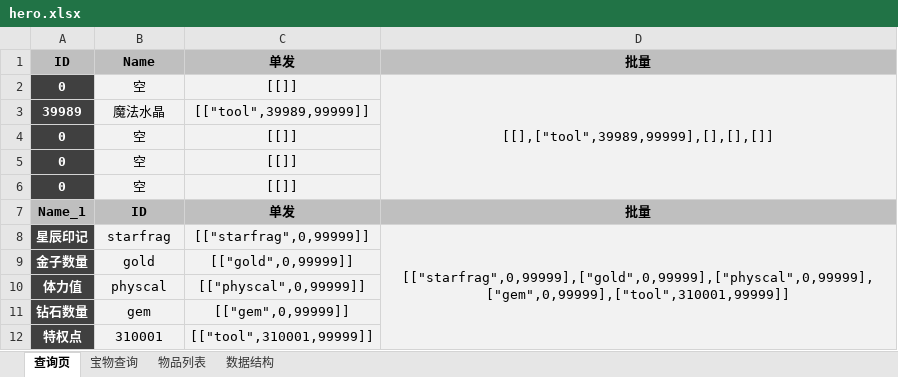
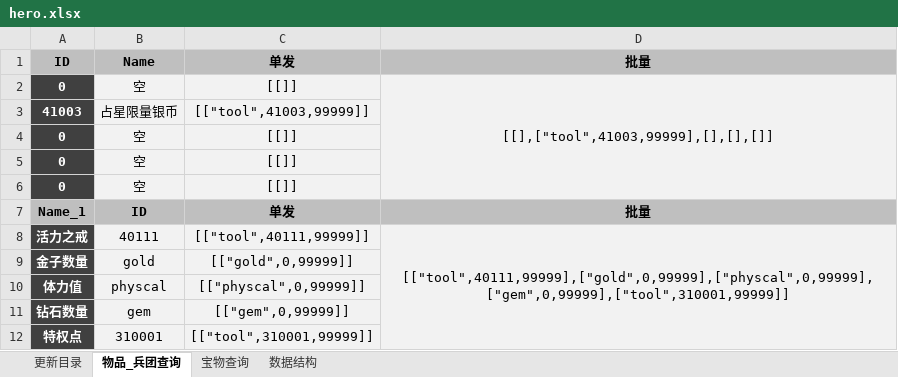
Before and after one commit to guoxiang5869/master, an Excel workbook: test_excel/hero.xlsx, sheet 物品_兵团查询, drawn as a sheet; only a part is shown; values as stored, in another font and other column widths than the file's, no borders; removed rows and columns are numbered as before the commit, all else as after; the diff names each change by its address in the sheet, - before the commit and + after, or states it on an @@ line.

```diff
--- a/test_excel/hero.xlsx (sheet 物品_兵团查询)
+++ b/test_excel/hero.xlsx (sheet 物品_兵团查询)
-sheet tab: 查询页
+sheet tab: 物品_兵团查询
@@ sheet tab hidden: 物品列表 @@
+sheet tab: 更新目录
-D2: [[],["tool",39989,99999],[],[],[]]
+D2: [[],["tool",41003,99999],[],[],[]]
-row 3: 39989 | 魔法水晶 | [["tool",39989,99999]]
+row 3: 41003 | 占星限量银币 | [["tool",41003,99999]]
-row 8: 星辰印记 | starfrag | [["starfrag",0,99999]] | [["starfrag",0,99999],["gold",0,99999],["physcal",0,99999],["gem",0,99999],["tool",310001,99999]]
+row 8: 活力之戒 | 40111 | [["tool",40111,99999]] | [["tool",40111,99999],["gold",0,99999],["physcal",0,99999],["gem",0,99999],["tool",310001,99999]]
```
Also changed, not shown: sheet 宝物查询, formulas that keep their value.
